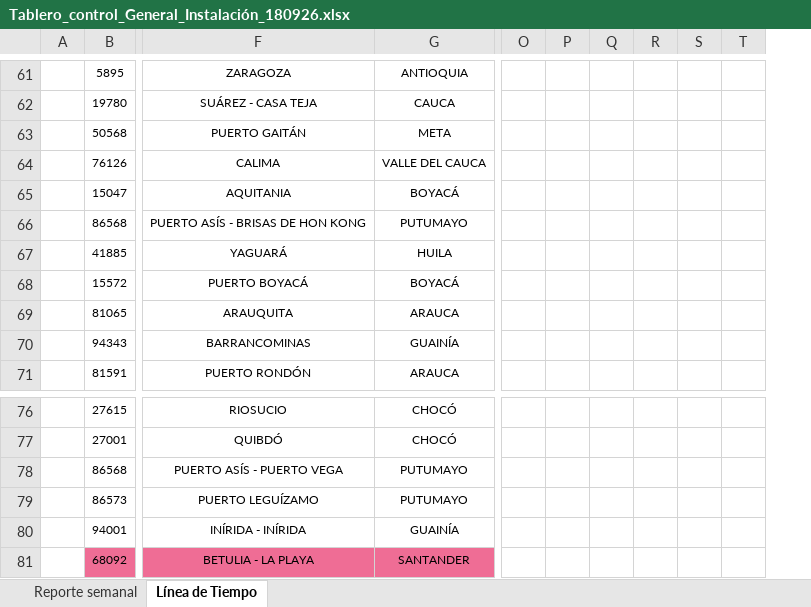
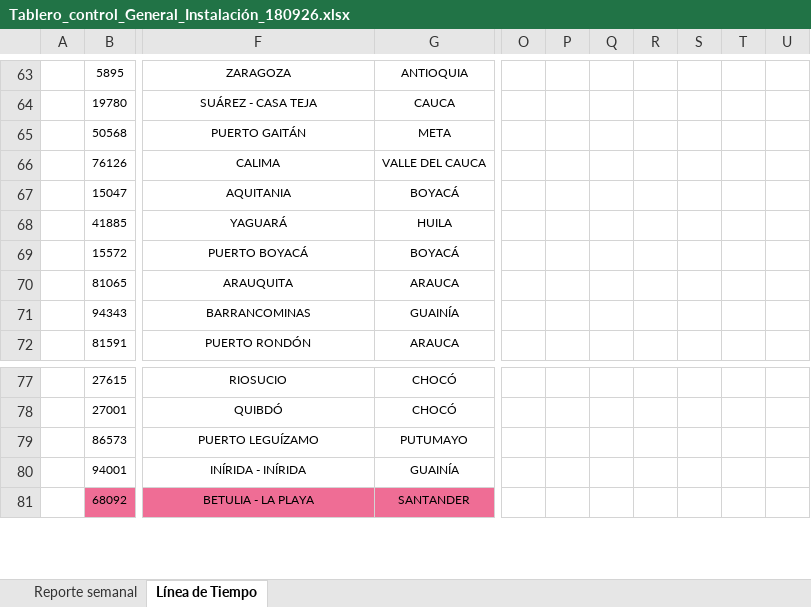
Before and after one commit to GeomaticaUIS/linea_tiempo_fase_instalacion, an Excel workbook: Tablero_control_General_Instalación_180926.xlsx, sheet Línea de Tiempo, drawn as a sheet; only a part is shown, gaps mark what is left out; values as stored, in another font and other column widths than the file's, no borders; charts and pictures and table styles not drawn; removed rows and columns are numbered as before the commit, all else as after; rows hold the shown columns only; the diff covers the shown part only; the diff names each change by its address in the sheet, - before the commit and + after, or states it on an @@ line.

Commit message:
excel update y py

```diff
--- a/Tablero_control_General_Instalación_180926.xlsx (sheet Línea de Tiempo)
+++ b/Tablero_control_General_Instalación_180926.xlsx (sheet Línea de Tiempo)
-column Q, empty
-column R, empty
-column S, empty
+column Q, empty
+column R, empty
+column S, empty
+column T, empty
-row 66:  | 86568 | PUERTO ASÍS - BRISAS DE HON KONG | PUTUMAYO
-row 78:  | 86568 | PUERTO ASÍS - PUERTO VEGA | PUTUMAYO
```
Also changed, not shown: 3 added rows, 1 removed row, 5 edited cells and cell formats elsewhere in this sheet, charts or pictures, 3 other files.
